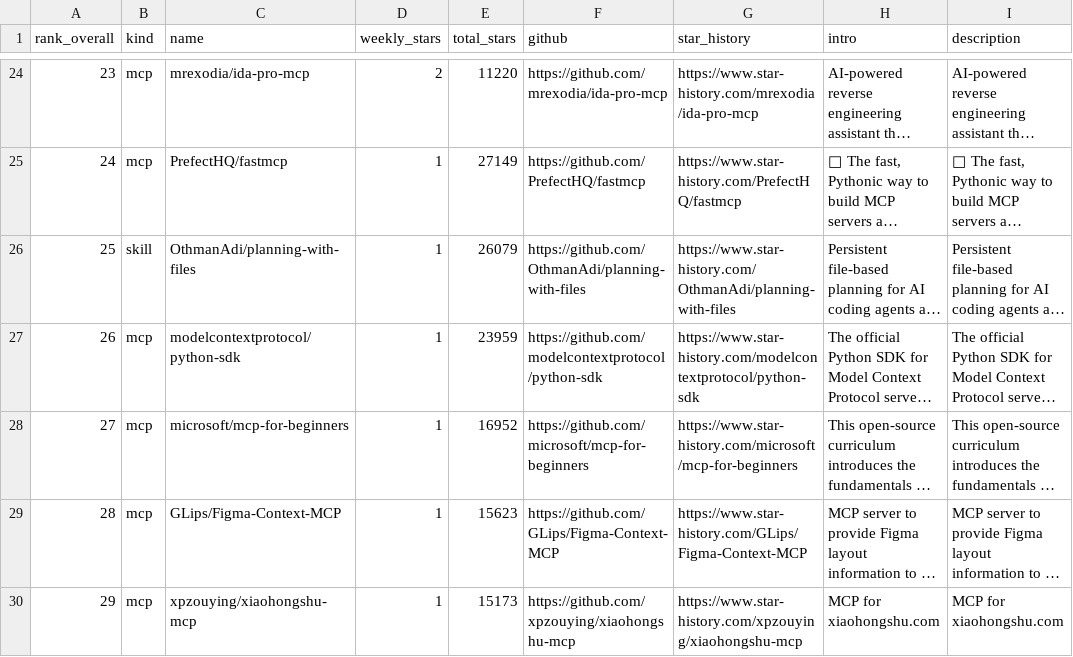
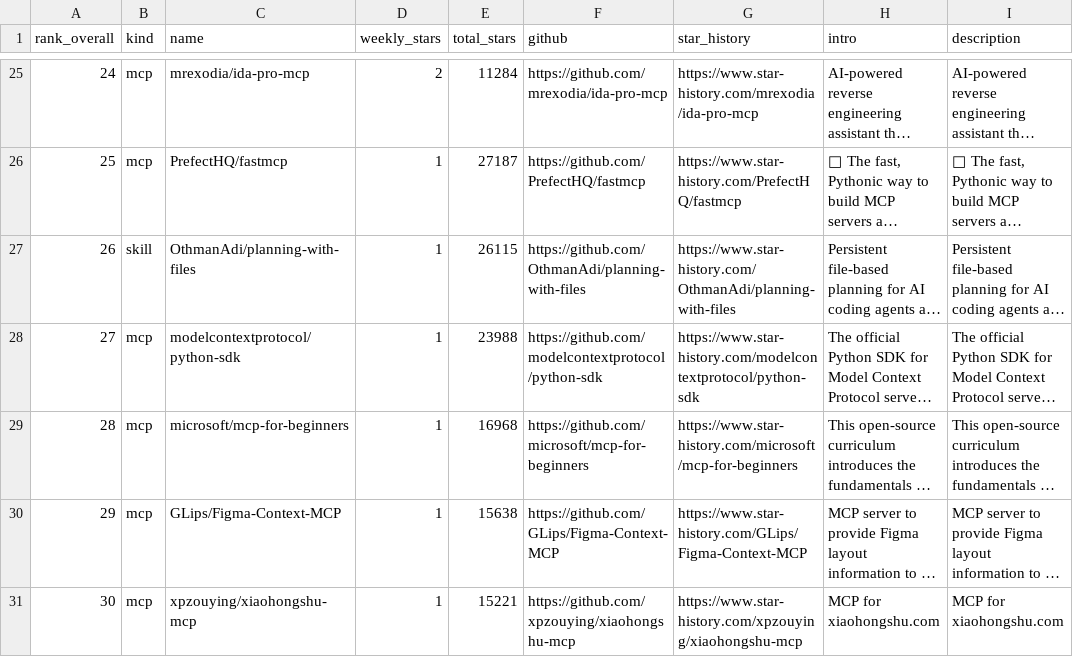
Before and after one commit to LinX-oss/Weekly-Daily-Stars, a CSV file: reports/weekly-stars-skills-mcp.csv, drawn as a sheet; only a part is shown, gaps mark what is left out; long unchanged cells end in …; addresses are those after the commit; the diff covers the shown part only; the diff names each change by its address in the sheet, - before the commit and + after, or states it on an @@ line.

```diff
--- a/reports/weekly-stars-skills-mcp.csv
+++ b/reports/weekly-stars-skills-mcp.csv
@@ column A (rank_overall) renumbered from row 7 down @@
-E25 (total_stars): 11220
+E25 (total_stars): 11284
-E26 (total_stars): 27149
+E26 (total_stars): 27187
-E27 (total_stars): 26079
+E27 (total_stars): 26115
-E28 (total_stars): 23959
+E28 (total_stars): 23988
-E29 (total_stars): 16952
+E29 (total_stars): 16968
-E30 (total_stars): 15623
+E30 (total_stars): 15638
-E31 (total_stars): 15173
+E31 (total_stars): 15221
```
Also changed, not shown: 4 added rows, 3 removed rows and 42 edited cells elsewhere in this file, 3 other files.
